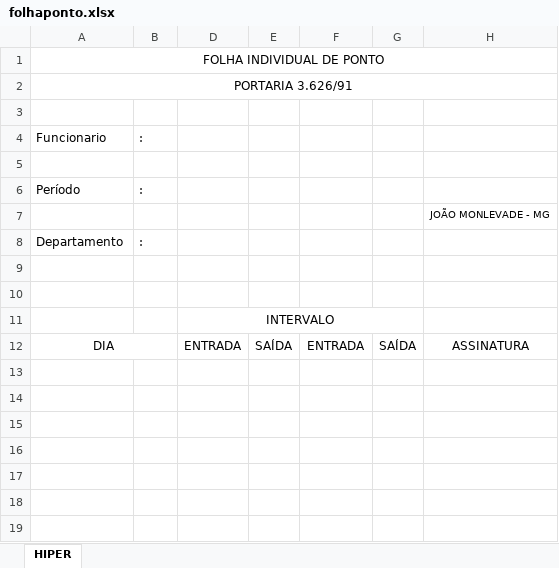
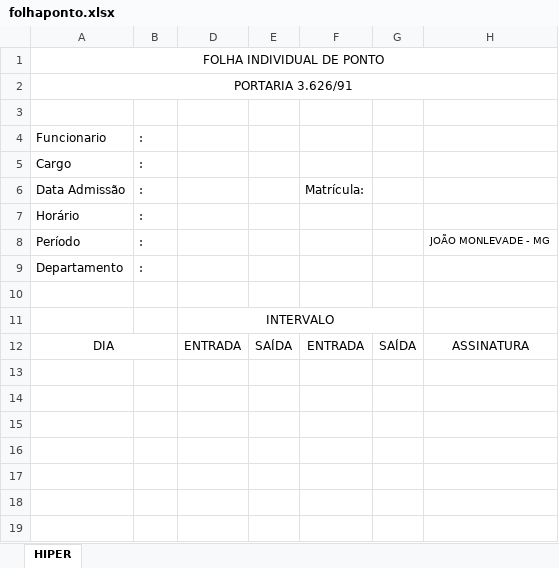
Before and after one commit to bigodom/sisponto, an Excel workbook: front/folhaponto.xlsx, sheet HIPER, drawn as a sheet; only a part is shown; the shorter side is filled out with more unchanged rows; values as stored, in another font and other column widths than the file's, no borders; removed rows and columns are numbered as before the commit, all else as after; the diff names each change by its address in the sheet, - before the commit and + after, or states it on an @@ line.

```diff
--- a/front/folhaponto.xlsx (sheet HIPER)
+++ b/front/folhaponto.xlsx (sheet HIPER)
-row 5: (empty)
+row 5: Cargo | :
+row 6: Data Admissão | : |  |  | Matrícula:
+row 7: Horário | :
-H8: (empty)
+H8: JOÃO MONLEVADE - MG
-row 7:  |  |  |  |  |  | JOÃO MONLEVADE - MG
-row 9: (empty)
+row 13: (empty)
```
Also changed, not shown: 10 other files.
